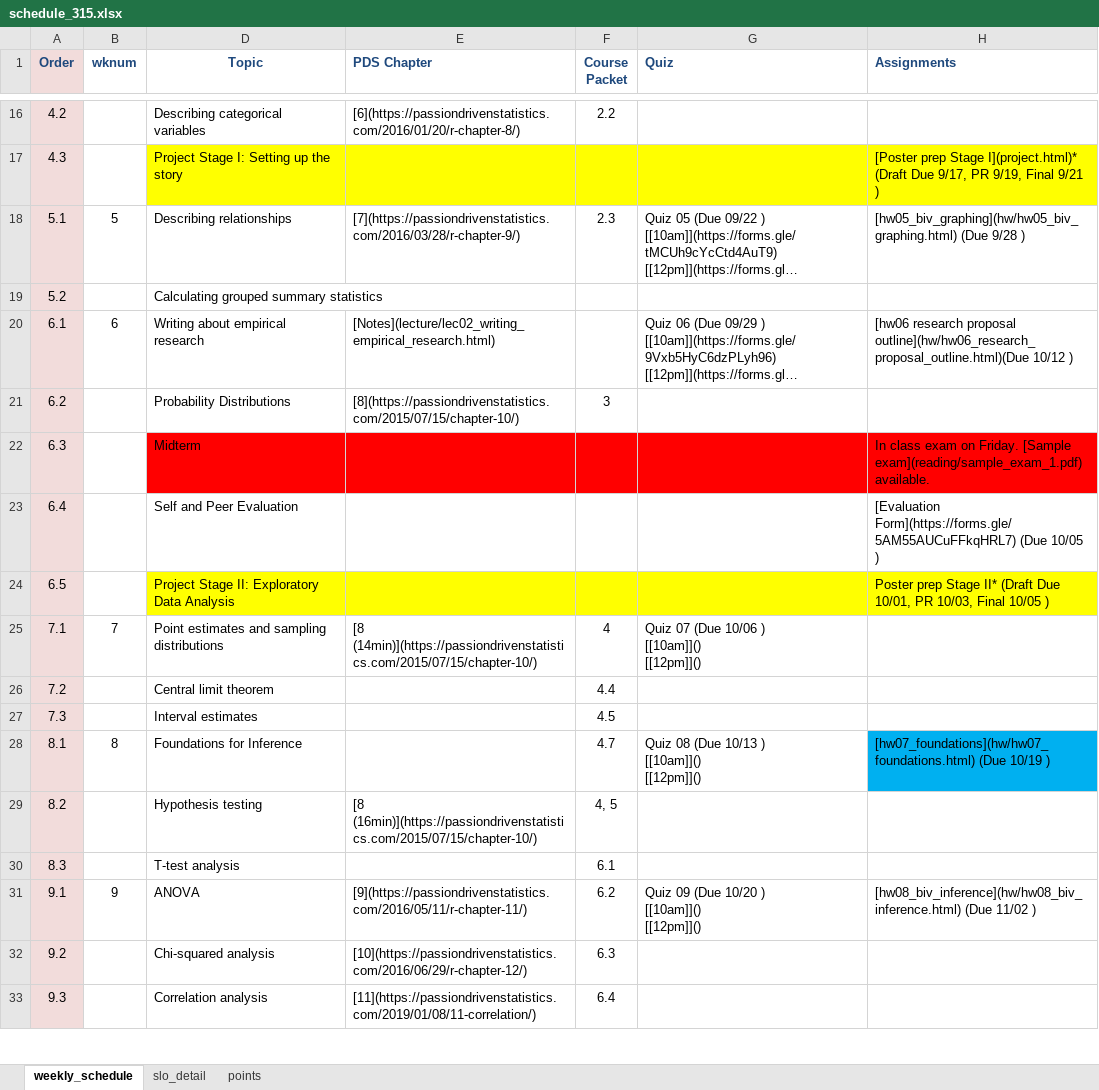
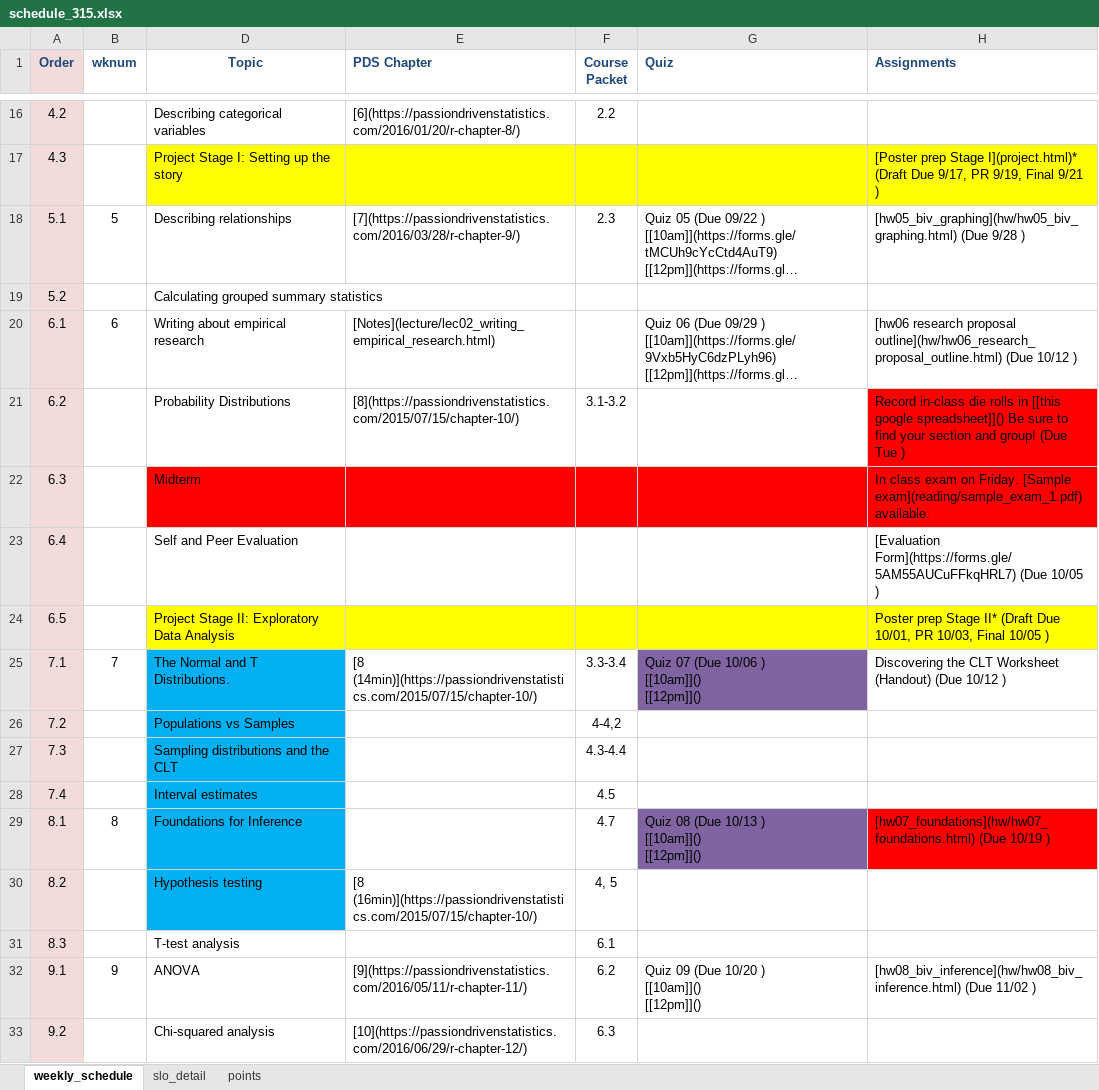
Before and after one commit to norcalbiostat/MATH315, an Excel workbook: schedule_315.xlsx, sheet weekly_schedule, drawn as a sheet; only a part is shown, gaps mark what is left out; the shorter side is filled out with more unchanged rows; long unchanged cells end in …; values as stored, in another font and other column widths than the file's, no borders; addresses are those after the commit; the diff names each change by its address in the sheet, - before the commit and + after, or states it on an @@ line.

```diff
--- a/schedule_315.xlsx (sheet weekly_schedule)
+++ b/schedule_315.xlsx (sheet weekly_schedule)
-H20 (Assignments): …research proposal outline](hw/hw06_research_proposal_outline.html)(Due 10/12 )
+H20 (Assignments): …research proposal outline](hw/hw06_research_proposal_outline.html) (Due 10/12 )
-F21 (Course Packet): 3
+F21 (Course Packet): 3.1-3.2
-H21 (Assignments): (empty)
+H21 (Assignments): Record in-class die rolls in [[this google spreadsheet]]() Be sure to find your section and group! (Due Tue )
-H21 fill: none
+H21 fill: #FF0000
-D25 (Topic): Point estimates and sampling distributions
+D25 (Topic): The Normal and T Distributions.
-D25:D27 fill: none
+D25:D27 fill: #00B0F0
-F25 (Course Packet): 4
+F25 (Course Packet): 3.3-3.4
-G25 fill: none
+G25 fill: #8064A2
-H25 (Assignments): (empty)
+H25 (Assignments): Discovering the CLT Worksheet (Handout) (Due 10/12 )
-D26 (Topic): Central limit theorem
+D26 (Topic): Populations vs Samples
-F26 (Course Packet): 4.4
+F26 (Course Packet): 4-4,2
-D27 (Topic): Interval estimates
+D27 (Topic): Sampling distributions and the CLT
-F27 (Course Packet): 4.5
+F27 (Course Packet): 4.3-4.4
+row 28: 7.4 |  | Interval estimates |  | 4.5
-D29:D30 fill: none
+D29:D30 fill: #00B0F0
-G29 fill: none
+G29 fill: #8064A2
-H29 fill: #00B0F0
+H29 fill: #FF0000
```
Also changed, not shown: sheet slo_detail, 4 other files.
